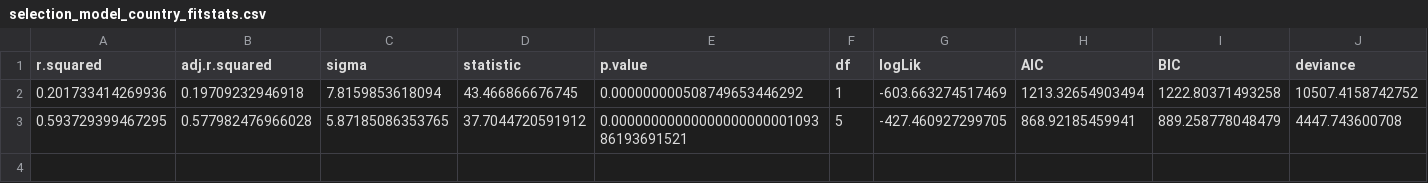
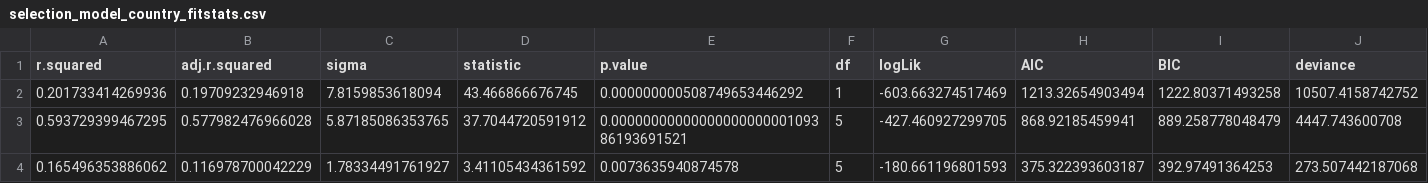
Before and after one commit to edg-r/QM2_IndependentAnalysisProject, a CSV file: output/country_cross_section/selection_model_country_fitstats.csv, drawn as a sheet; only a part is shown; rows hold the shown columns only; the diff names each change by its address in the sheet, - before the commit and + after, or states it on an @@ line.

```diff
--- a/output/country_cross_section/selection_model_country_fitstats.csv
+++ b/output/country_cross_section/selection_model_country_fitstats.csv
+row 4: 0.165496353886062 | 0.116978700042229 | 1.78334491761927 | 3.41105434361592 | 0.0073635940874578 | 5 | -180.661196801593 | 375.322393603187 | 392.97491364253 | 273.507442187068
```
Also changed, not shown: output/country_cross_section/selection_model_country_assumption_summary.csv, output/country_cross_section/selection_model_country_coefficients.csv, 10 other files.
